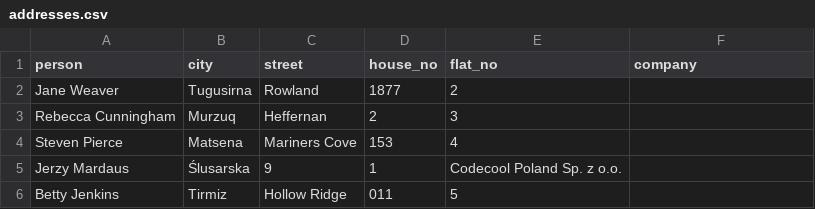
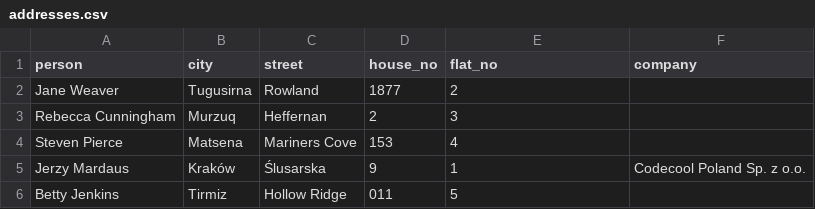
Before and after one commit to pfolus/sql_checkpoint_task, a CSV file: addresses.csv, drawn as a sheet; the diff names each change by its address in the sheet, - before the commit and + after, or states it on an @@ line.

Commit message:
Fix csv file formatting

```diff
--- a/addresses.csv
+++ b/addresses.csv
-B5 (city): Ślusarska
+B5 (city): Kraków
-C5 (street): 9
+C5 (street): Ślusarska
-D5 (house_no): 1
+D5 (house_no): 9
-E5 (flat_no): Codecool Poland Sp. z o.o.
+E5 (flat_no): 1
-F5 (company): (empty)
+F5 (company): Codecool Poland Sp. z o.o.
```
